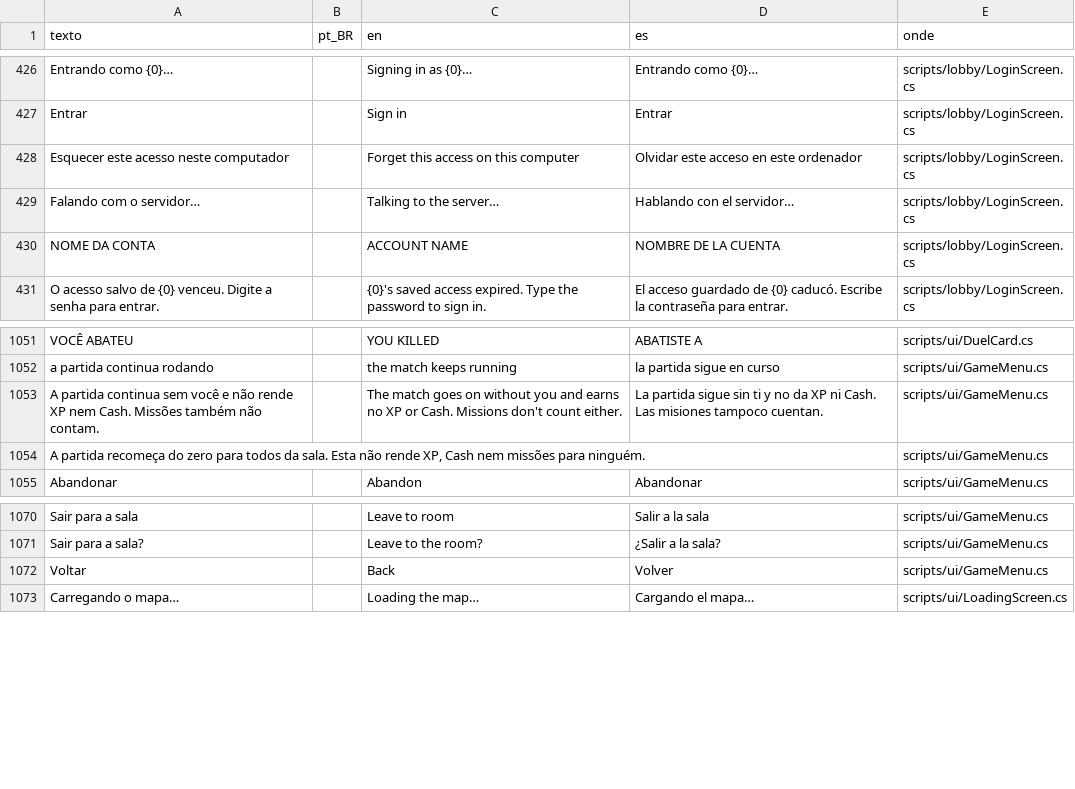
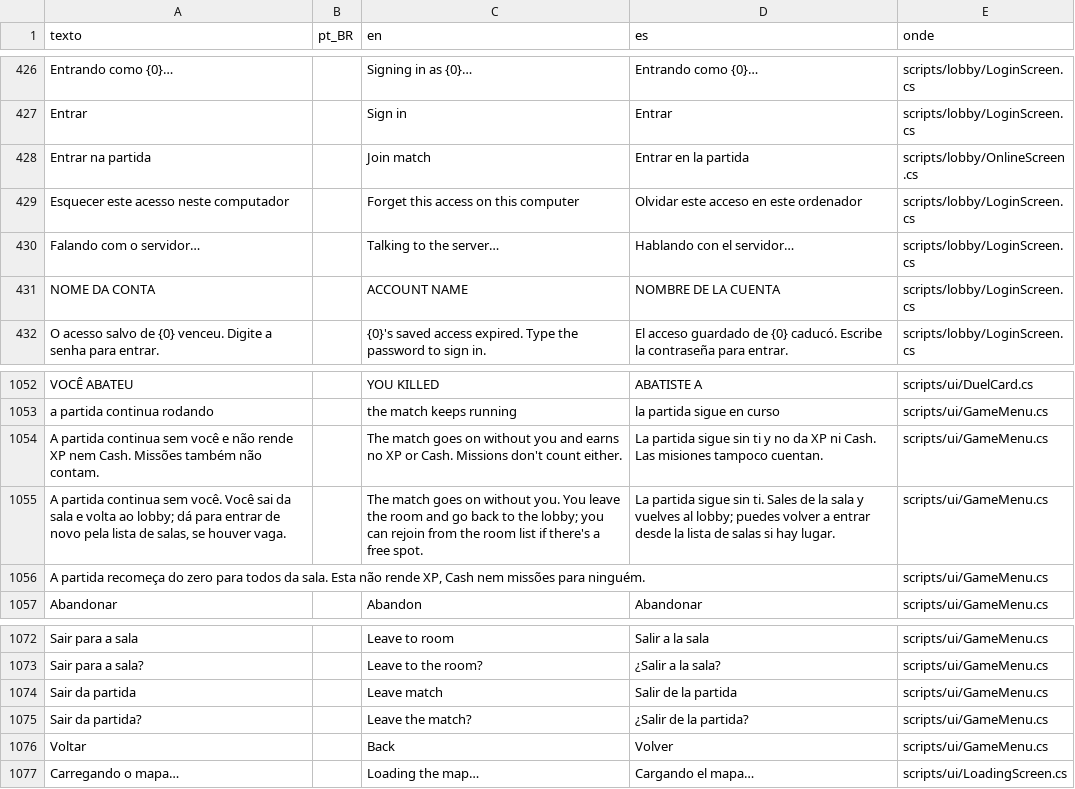
Before and after one commit to jhonatabonadio1/alcateia, a CSV file: src/assets/i18n/textos.csv, drawn as a sheet; only a part is shown, gaps mark what is left out.

Commit message:
Online: sair da partida vai ao lobby, o mestre passa ao próximo, e dá para voltar com vaga
- Sair da partida (Esc online) tira o jogador da sala e leva ao lobby; a
  partida continua e o mestre passa ao mais antigo da sala.
- Os bots do mestre que sai passam para o próximo jogador ligado
  (Referee.HandBots, pacote BotOwner): na máquina dele o boneco vira bot.
- Sala jogando com vaga aceita entrada: quem já jogou volta no lugar dele;
  quem chega ganha um lugar novo (Fleet.AddSeat, escalação de novo ao
  servidor de partida com update: true; HostedMatch.AddSeats; pacote Seat
  para os outros verem o boneco). A lista marca as salas abertas (open).
- Sala vazia some e descarta a partida (o resultado é recusado).
- Testes: RefereeTests (lugar novo, bots para o próximo), RejoinTests no
  servidor, testar_online.sh --voltar de ponta a ponta. BonecoMaos aceita a
  mão de apoio da pistola fora do lugar da primeira pessoa (a concha).

```diff
--- a/src/assets/i18n/textos.csv
+++ b/src/assets/i18n/textos.csv
@@ -433,2 +433,3 @@ Entrando como {0}…,,Signing in as {0}…,Entrando como {0}…,scripts/lobby/Lo
 Entrar,,Sign in,Entrar,scripts/lobby/LoginScreen.cs
+Entrar na partida,,Join match,Entrar en la partida,scripts/lobby/OnlineScreen.cs
 Esquecer este acesso neste computador,,Forget this access on this computer,Olvidar este acceso en este ordenador,scripts/lobby/LoginScreen.cs
@@ -1059,2 +1060,3 @@ a partida continua rodando,,the match keeps running,la partida sigue en curso,sc
 A partida continua sem você e não rende XP nem Cash. Missões também não contam.,,The match goes on without you and earns no XP or Cash. Missions don't count either.,La partida sigue sin ti y no da XP ni Cash. Las misiones tampoco cuentan.,scripts/ui/GameMenu.cs
+"A partida continua sem você. Você sai da sala e volta ao lobby; dá para entrar de novo pela lista de salas, se houver vaga.",,The match goes on without you. You leave the room and go back to the lobby; you can rejoin from the room list if there's a free spot.,La partida sigue sin ti. Sales de la sala y vuelves al lobby; puedes volver a entrar desde la lista de salas si hay lugar.,scripts/ui/GameMenu.cs
 "A partida recomeça do zero para todos da sala. Esta não rende XP, Cash nem missões para ninguém.",,,,scripts/ui/GameMenu.cs
@@ -1077,2 +1079,4 @@ Sair para a sala,,Leave to room,Salir a la sala,scripts/ui/GameMenu.cs
 Sair para a sala?,,Leave to the room?,¿Salir a la sala?,scripts/ui/GameMenu.cs
+Sair da partida,,Leave match,Salir de la partida,scripts/ui/GameMenu.cs
+Sair da partida?,,Leave the match?,¿Salir de la partida?,scripts/ui/GameMenu.cs
 Voltar,,Back,Volver,scripts/ui/GameMenu.cs
```
Also changed, not shown: 26 other files.
